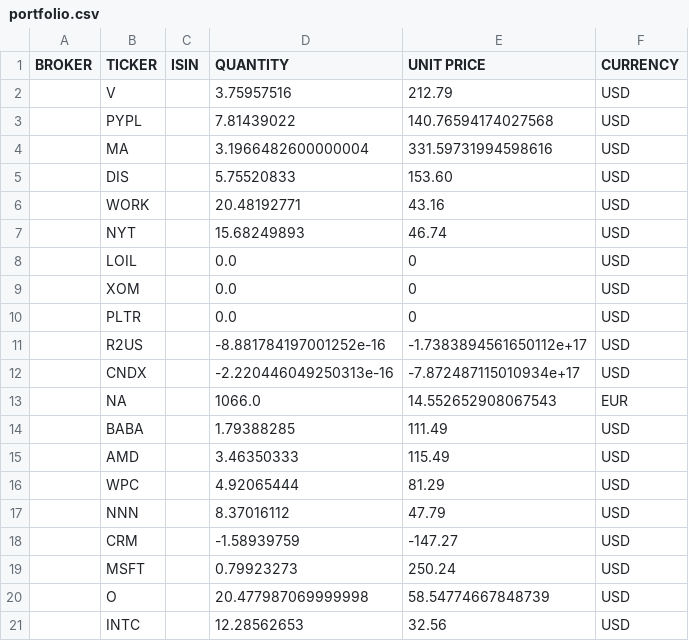
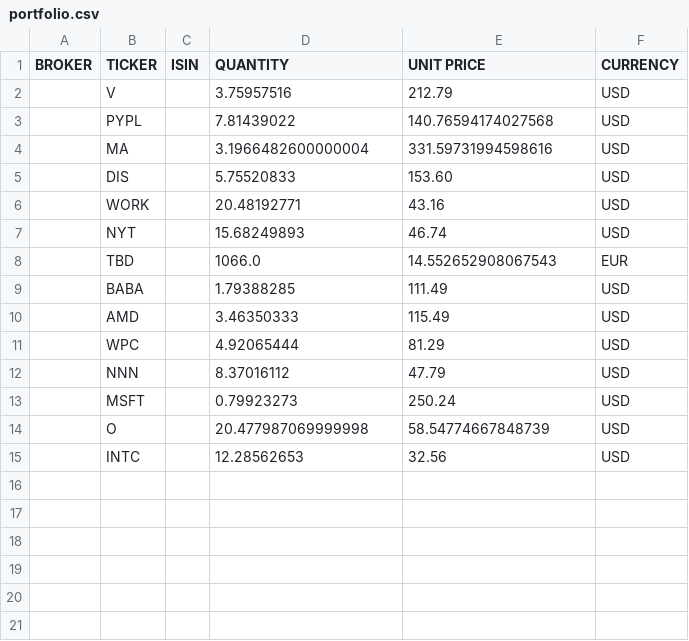
Before and after one commit to BeBetterWithStats/EnglishTest, a CSV file: data/stocks/portfolio.csv, drawn as a sheet.

Commit message:
[DEV] traitement des erreurs d'arrondis dans la fonction portfolio

```diff
--- a/data/stocks/portfolio.csv
+++ b/data/stocks/portfolio.csv
@@ -7,8 +7,3 @@ BROKER,TICKER,ISIN,QUANTITY,UNIT PRICE,CURRENCY
 ,NYT,,15.68249893,46.74,USD
-,LOIL,,0.0,0,USD
-,XOM,,0.0,0,USD
-,PLTR,,0.0,0,USD
-,R2US,,-8.881784197001252e-16,-1.7383894561650112e+17,USD
-,CNDX,,-2.220446049250313e-16,-7.872487115010934e+17,USD
-,NA,,1066.0,14.552652908067543,EUR
+,TBD,,1066.0,14.552652908067543,EUR
 ,BABA,,1.79388285,111.49,USD
@@ -17,3 +12,2 @@ BROKER,TICKER,ISIN,QUANTITY,UNIT PRICE,CURRENCY
 ,NNN,,8.37016112,47.79,USD
-,CRM,,-1.58939759,-147.27,USD
 ,MSFT,,0.79923273,250.24,USD
```
Also changed, not shown: data/stocks/all stockmarket orders (sorted).csv, 1 other file.
